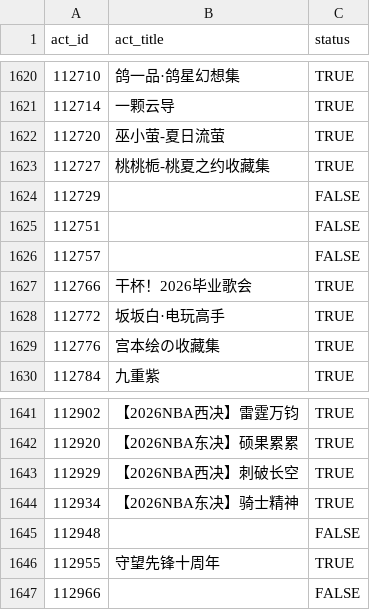
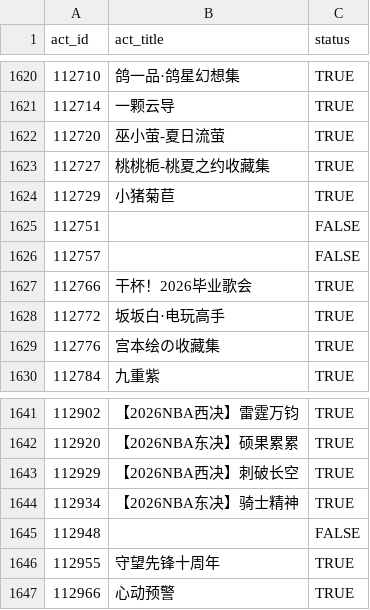
Before and after one commit to CaleyGoldue/bilibili-collections-archive, a CSV file: result_collect-act_id.csv, drawn as a sheet; only a part is shown, gaps mark what is left out.

Commit message:
Add files via upload

```diff
--- a/result_collect-act_id.csv
+++ b/result_collect-act_id.csv
@@ -1623,3 +1623,3 @@
 112727,桃桃栀-桃夏之约收藏集,TRUE
-112729,,FALSE
+112729,小猪菊苣,TRUE
 112751,,FALSE
@@ -1646,2 +1646,2 @@
 112955,守望先锋十周年,TRUE
-112966,,FALSE
+112966,心动预警,TRUE
```
